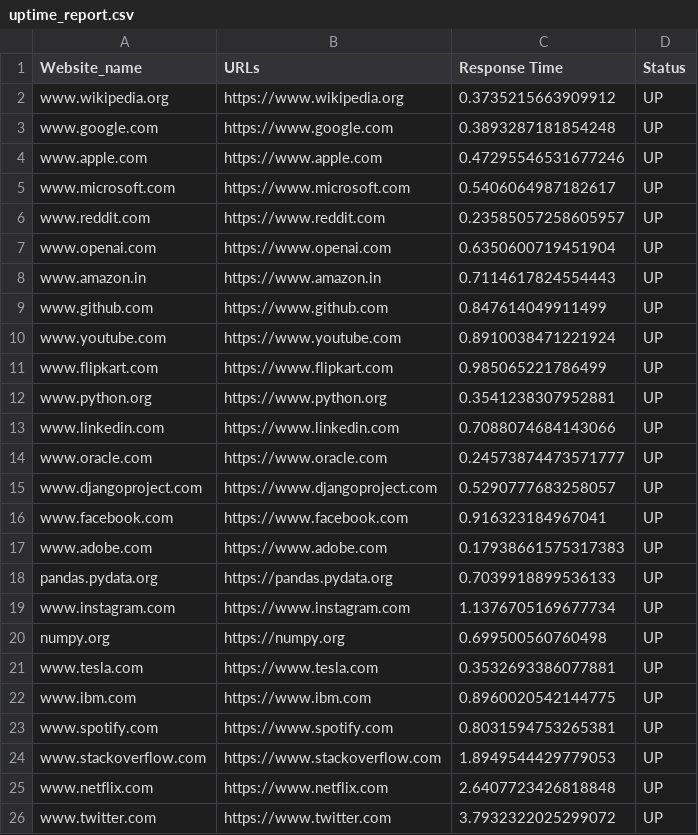
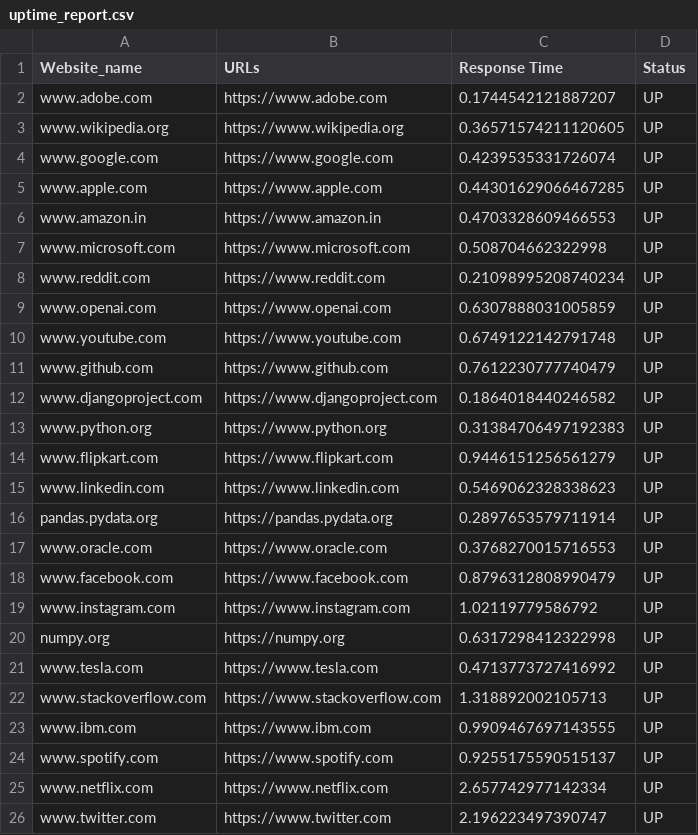
Before and after one commit to ompatilm4-web/Website_Monitor, a CSV file: reports/uptime_report.csv, drawn as a sheet.

```diff
--- a/reports/uptime_report.csv
+++ b/reports/uptime_report.csv
@@ -1,26 +1,26 @@
 Website_name,URLs,Response Time,Status
-www.wikipedia.org,https://www.wikipedia.org,0.3735215663909912,UP
-www.google.com,https://www.google.com,0.3893287181854248,UP
-www.apple.com,https://www.apple.com,0.47295546531677246,UP
-www.microsoft.com,https://www.microsoft.com,0.5406064987182617,UP
-www.reddit.com,https://www.reddit.com,0.23585057258605957,UP
-www.openai.com,https://www.openai.com,0.6350600719451904,UP
-www.amazon.in,https://www.amazon.in,0.7114617824554443,UP
-www.github.com,https://www.github.com,0.847614049911499,UP
-www.youtube.com,https://www.youtube.com,0.8910038471221924,UP
-www.flipkart.com,https://www.flipkart.com,0.985065221786499,UP
-www.python.org,https://www.python.org,0.3541238307952881,UP
-www.linkedin.com,https://www.linkedin.com,0.7088074684143066,UP
-www.oracle.com,https://www.oracle.com,0.24573874473571777,UP
-www.djangoproject.com,https://www.djangoproject.com,0.5290777683258057,UP
-www.facebook.com,https://www.facebook.com,0.916323184967041,UP
-www.adobe.com,https://www.adobe.com,0.17938661575317383,UP
-pandas.pydata.org,https://pandas.pydata.org,0.7039918899536133,UP
-www.instagram.com,https://www.instagram.com,1.1376705169677734,UP
-numpy.org,https://numpy.org,0.699500560760498,UP
-www.tesla.com,https://www.tesla.com,0.3532693386077881,UP
-www.ibm.com,https://www.ibm.com,0.8960020542144775,UP
-www.spotify.com,https://www.spotify.com,0.8031594753265381,UP
-www.stackoverflow.com,https://www.stackoverflow.com,1.8949544429779053,UP
-www.netflix.com,https://www.netflix.com,2.6407723426818848,UP
-www.twitter.com,https://www.twitter.com,3.7932322025299072,UP
+www.adobe.com,https://www.adobe.com,0.1744542121887207,UP
+www.wikipedia.org,https://www.wikipedia.org,0.36571574211120605,UP
+www.google.com,https://www.google.com,0.4239535331726074,UP
+www.apple.com,https://www.apple.com,0.44301629066467285,UP
+www.amazon.in,https://www.amazon.in,0.4703328609466553,UP
+www.microsoft.com,https://www.microsoft.com,0.508704662322998,UP
+www.reddit.com,https://www.reddit.com,0.21098995208740234,UP
+www.openai.com,https://www.openai.com,0.6307888031005859,UP
+www.youtube.com,https://www.youtube.com,0.6749122142791748,UP
+www.github.com,https://www.github.com,0.7612230777740479,UP
+www.djangoproject.com,https://www.djangoproject.com,0.1864018440246582,UP
+www.python.org,https://www.python.org,0.31384706497192383,UP
+www.flipkart.com,https://www.flipkart.com,0.9446151256561279,UP
+www.linkedin.com,https://www.linkedin.com,0.5469062328338623,UP
+pandas.pydata.org,https://pandas.pydata.org,0.2897653579711914,UP
+www.oracle.com,https://www.oracle.com,0.3768270015716553,UP
+www.facebook.com,https://www.facebook.com,0.8796312808990479,UP
+www.instagram.com,https://www.instagram.com,1.02119779586792,UP
+numpy.org,https://numpy.org,0.6317298412322998,UP
+www.tesla.com,https://www.tesla.com,0.4713773727416992,UP
+www.stackoverflow.com,https://www.stackoverflow.com,1.318892002105713,UP
+www.ibm.com,https://www.ibm.com,0.9909467697143555,UP
+www.spotify.com,https://www.spotify.com,0.9255175590515137,UP
+www.netflix.com,https://www.netflix.com,2.657742977142334,UP
+www.twitter.com,https://www.twitter.com,2.196223497390747,UP
```
Also changed, not shown: 8 other files.
